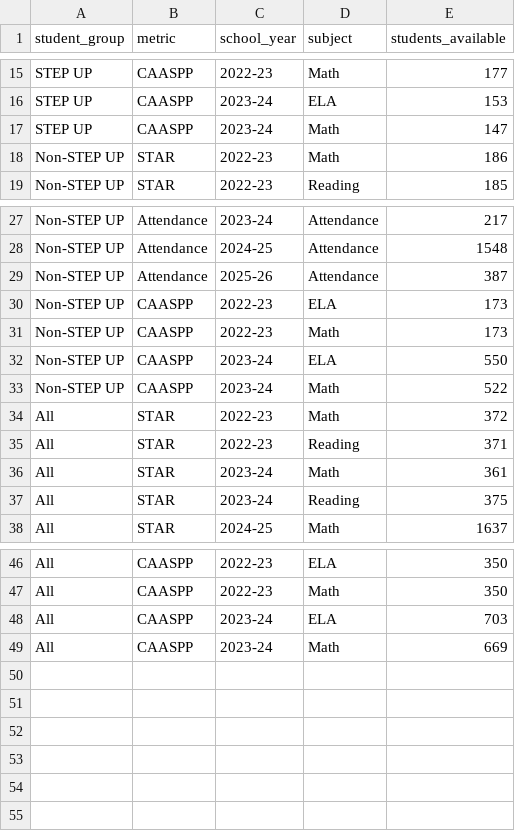
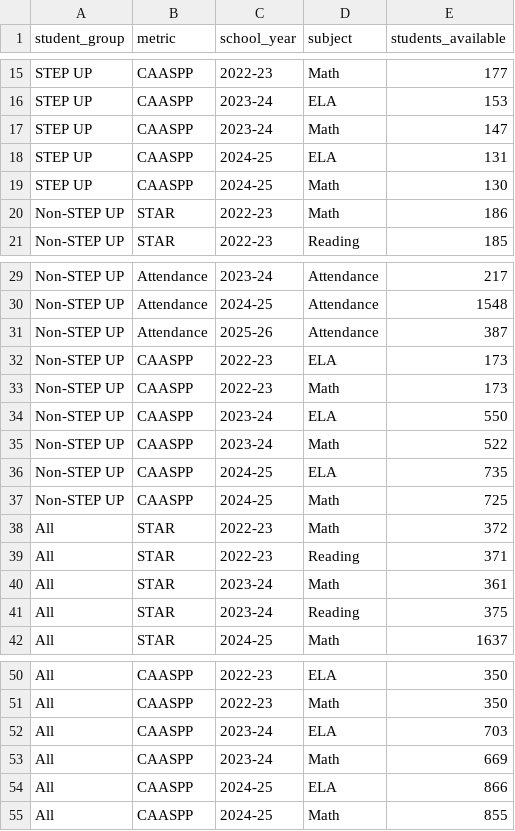
Before and after one commit to hussam95/step-up, a CSV file: clean_data/availability_summary.csv, drawn as a sheet; only a part is shown, gaps mark what is left out.

Commit message:
feature: add CAASPP 2024-25 data

```diff
--- a/clean_data/availability_summary.csv
+++ b/clean_data/availability_summary.csv
@@ -17,2 +17,4 @@ STEP UP,CAASPP,2023-24,ELA,153
 STEP UP,CAASPP,2023-24,Math,147
+STEP UP,CAASPP,2024-25,ELA,131
+STEP UP,CAASPP,2024-25,Math,130
 Non-STEP UP,STAR,2022-23,Math,186
@@ -33,2 +35,4 @@ Non-STEP UP,CAASPP,2023-24,ELA,550
 Non-STEP UP,CAASPP,2023-24,Math,522
+Non-STEP UP,CAASPP,2024-25,ELA,735
+Non-STEP UP,CAASPP,2024-25,Math,725
 All,STAR,2022-23,Math,372
@@ -49 +53,3 @@ All,CAASPP,2023-24,ELA,703
 All,CAASPP,2023-24,Math,669
+All,CAASPP,2024-25,ELA,866
+All,CAASPP,2024-25,Math,855
```
Also changed, not shown: 3 other files.
